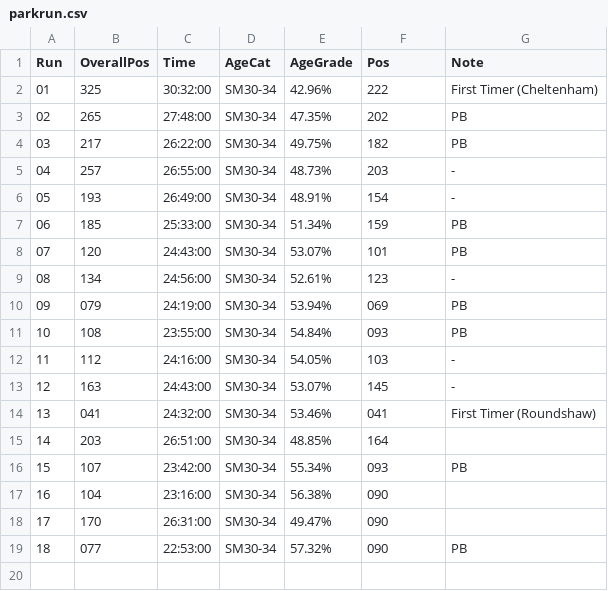
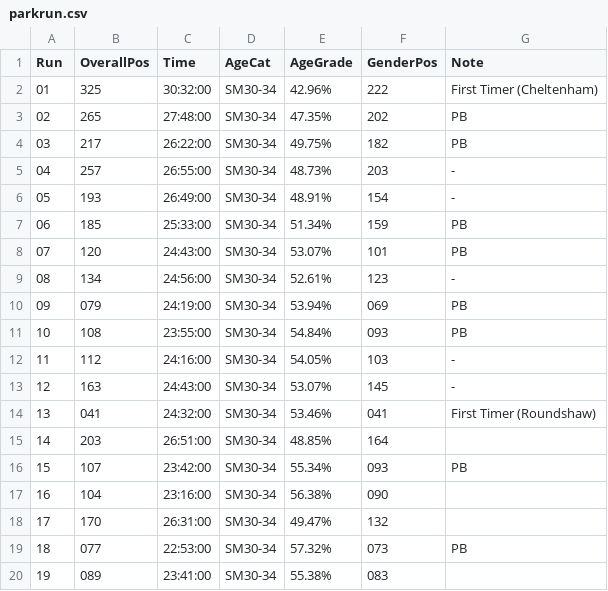
Before and after one commit to mat-0/TheChels.uk, a CSV file: _data/parkrun.csv, drawn as a sheet.

Commit message:
run 19 added, Gender Position updated

```diff
--- a/_data/parkrun.csv
+++ b/_data/parkrun.csv
@@ -1,2 +1,2 @@
-Run,OverallPos,Time,AgeCat,AgeGrade,Pos,Note
+Run,OverallPos,Time,AgeCat,AgeGrade,GenderPos,Note
 01,325,30:32:00,SM30-34,42.96%,222,First Timer (Cheltenham)
@@ -17,3 +17,4 @@ Run,OverallPos,Time,AgeCat,AgeGrade,Pos,Note
 16,104,23:16:00,SM30-34,56.38%,090,
-17,170,26:31:00,SM30-34,49.47%,090,
-18,077,22:53:00,SM30-34,57.32%,090,PB
+17,170,26:31:00,SM30-34,49.47%,132,
+18,077,22:53:00,SM30-34,57.32%,073,PB
+19,089,23:41:00,SM30-34,55.38%,083,
```
